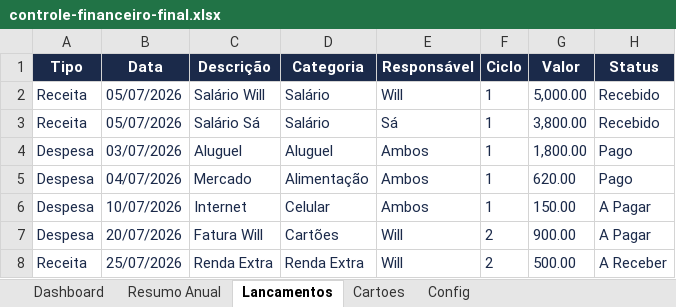
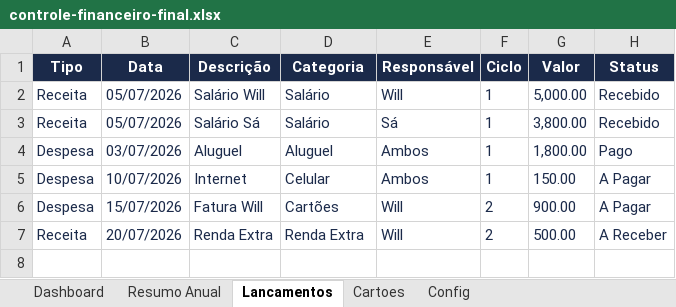
Before and after one commit to Willian7777/repository-test, an Excel workbook: controle-financeiro-final.xlsx, sheet Lancamentos, drawn as a sheet; values as stored, in another font and other column widths than the file's, no borders; conditional formats not drawn; removed rows and columns are numbered as before the commit, all else as after; the diff names each change by its address in the sheet, - before the commit and + after, or states it on an @@ line.

```diff
--- a/controle-financeiro-final.xlsx (sheet Lancamentos)
+++ b/controle-financeiro-final.xlsx (sheet Lancamentos)
-row 5: Despesa | 04/07/2026 | Mercado | Alimentação | Ambos | 1 | 620.00 | Pago
-B6 (Data): 20/07/2026
+B6 (Data): 15/07/2026
-B7 (Data): 25/07/2026
+B7 (Data): 20/07/2026
```
Also changed, not shown: sheet Dashboard, sheet Resumo Anual, hidden cells, 1 other file.
